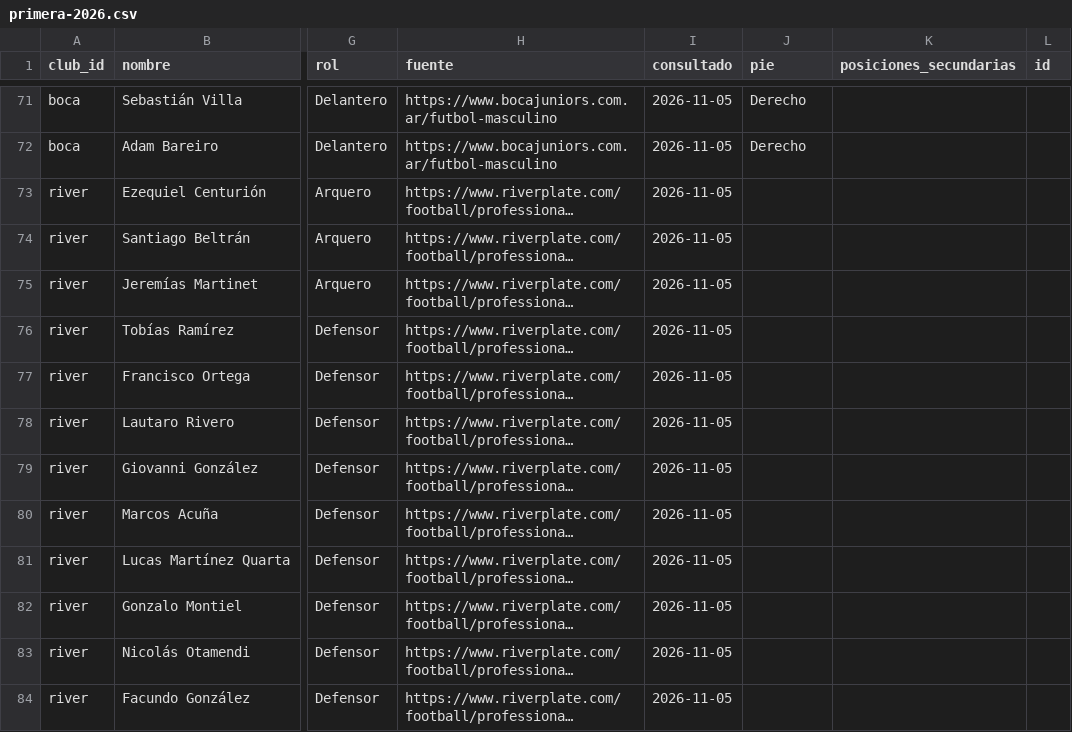
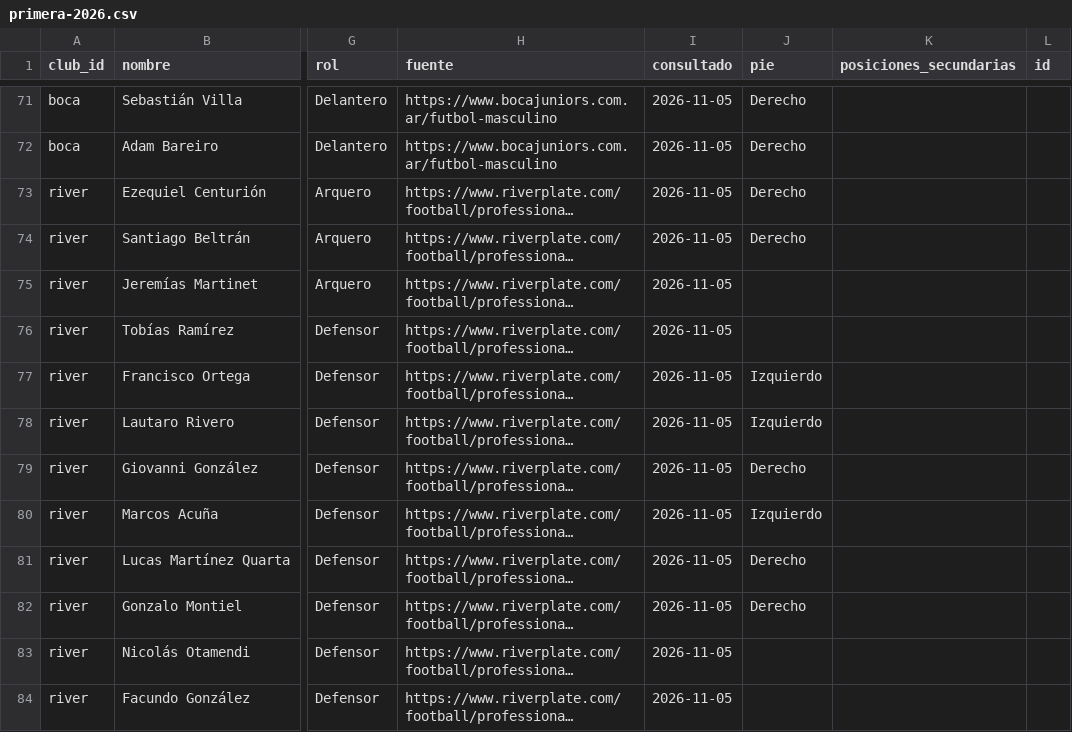
Before and after one commit to carp1901/liga-fc1, a CSV file: planteles/primera-2026.csv, drawn as a sheet; only a part is shown, gaps mark what is left out; long unchanged cells end in …; the diff names each change by its address in the sheet, - before the commit and + after, or states it on an @@ line.

Commit message:
Registrar primera tanda de pies dominantes de River

```diff
--- a/planteles/primera-2026.csv
+++ b/planteles/primera-2026.csv
-J73:J74 (pie): (empty)
+J73:J74 (pie): Derecho
-J77:J78 (pie): (empty)
+J77:J78 (pie): Izquierdo
-J79 (pie): (empty)
+J79 (pie): Derecho
-J80 (pie): (empty)
+J80 (pie): Izquierdo
-J81:J82 (pie): (empty)
+J81:J82 (pie): Derecho
```
